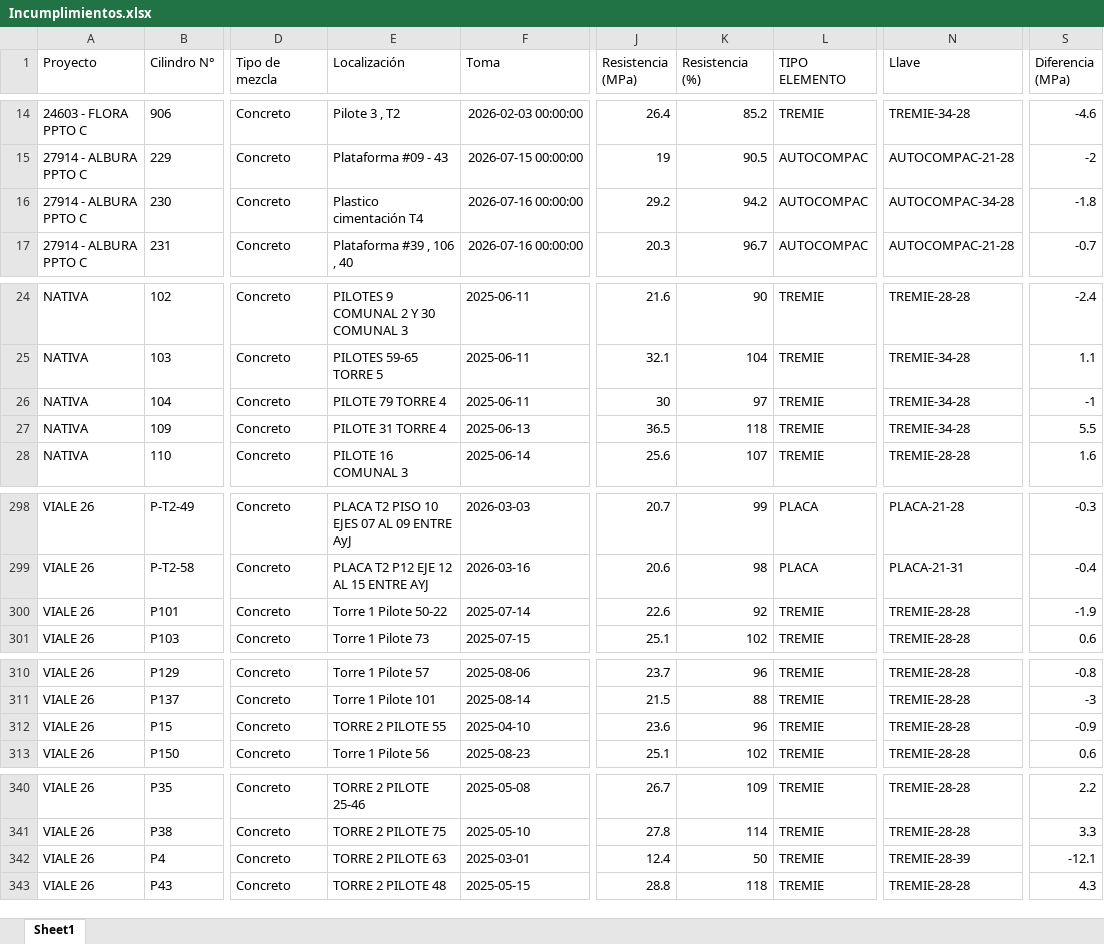
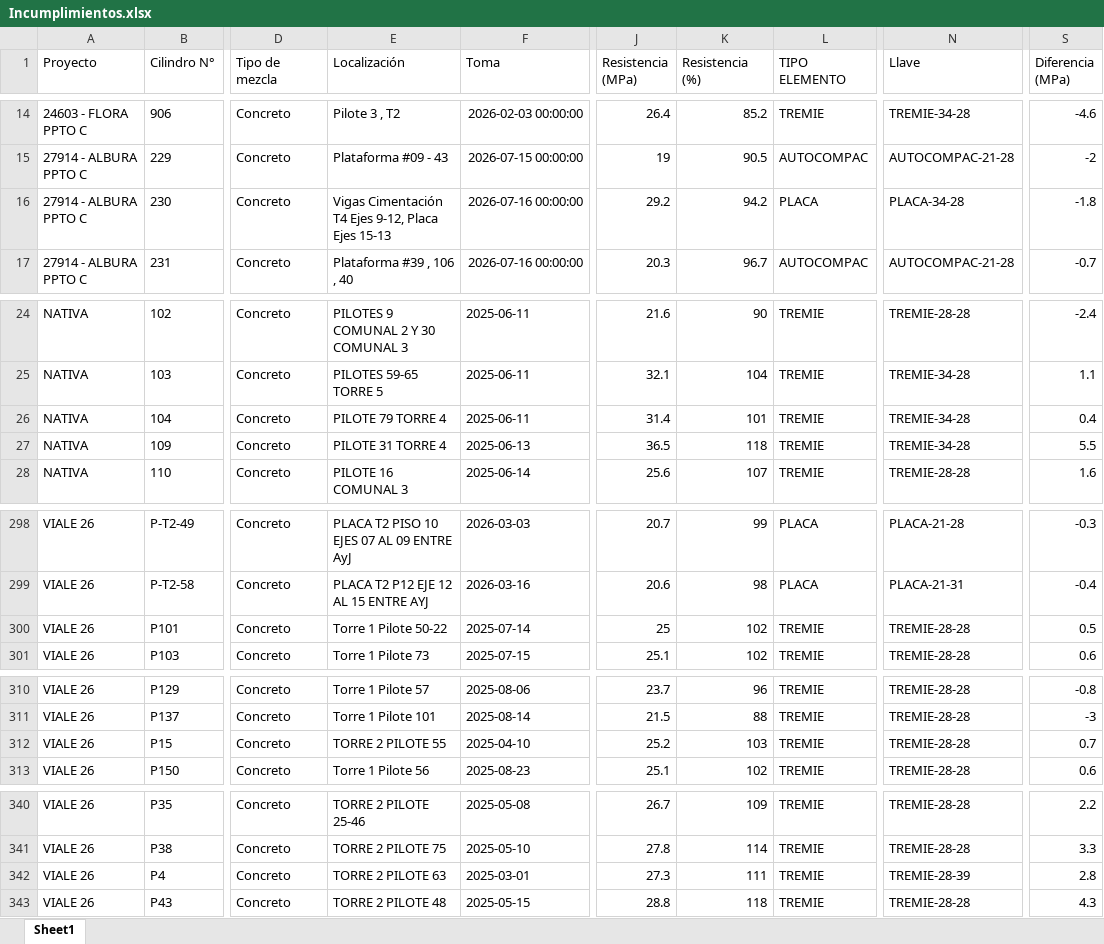
Before and after one commit to cpulgarinIngeurbe/1DespliegueConcretos, an Excel workbook: desplegable/Incumplimientos.xlsx, sheet Sheet1, drawn as a sheet; only a part is shown, gaps mark what is left out; values as stored, in another font and other column widths than the file's, no borders; the diff covers the shown part only; the diff names each change by its address in the sheet, - before the commit and + after, or states it on an @@ line.

```diff
--- a/desplegable/Incumplimientos.xlsx (sheet Sheet1)
+++ b/desplegable/Incumplimientos.xlsx (sheet Sheet1)
-E16 (Localización): Plastico cimentación T4
+E16 (Localización): Vigas Cimentación T4 Ejes 9-12, Placa Ejes 15-13
-L16 (TIPO ELEMENTO): AUTOCOMPAC
+L16 (TIPO ELEMENTO): PLACA
-N16 (Llave): AUTOCOMPAC-34-28
+N16 (Llave): PLACA-34-28
-J26 (Resistencia (MPa)): 30
+J26 (Resistencia (MPa)): 31.4
-K26 (Resistencia (%)): 97
+K26 (Resistencia (%)): 101
-S26 (Diferencia (MPa)): -1
+S26 (Diferencia (MPa)): 0.4
-J300 (Resistencia (MPa)): 22.6
+J300 (Resistencia (MPa)): 25
-K300 (Resistencia (%)): 92
+K300 (Resistencia (%)): 102
-S300 (Diferencia (MPa)): -1.9
+S300 (Diferencia (MPa)): 0.5
-J312 (Resistencia (MPa)): 23.6
+J312 (Resistencia (MPa)): 25.2
-K312 (Resistencia (%)): 96
+K312 (Resistencia (%)): 103
-S312 (Diferencia (MPa)): -0.9
+S312 (Diferencia (MPa)): 0.7
-J342 (Resistencia (MPa)): 12.4
+J342 (Resistencia (MPa)): 27.3
-K342 (Resistencia (%)): 50
+K342 (Resistencia (%)): 111
-S342 (Diferencia (MPa)): -12.1
+S342 (Diferencia (MPa)): 2.8
```
Also changed, not shown: 27 edited cells elsewhere in this sheet, desplegable/ConsolidadoAlertas.xlsx, 2 other files.
